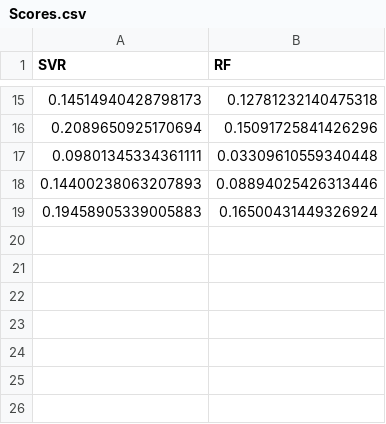
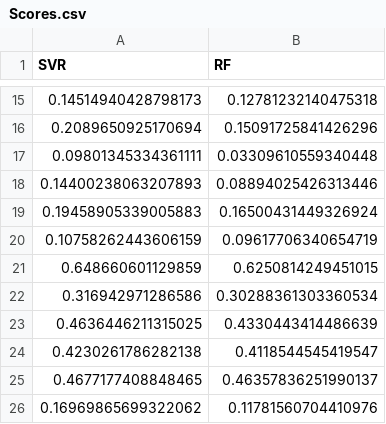
Before and after one commit to grjadhav409/Biological_activity_prediction, a CSV file: results/Scores.csv, drawn as a sheet; only a part is shown, gaps mark what is left out; the diff names each change by its address in the sheet, - before the commit and + after, or states it on an @@ line.

```diff
--- a/results/Scores.csv
+++ b/results/Scores.csv
+row 20: 0.10758262443606159 | 0.09617706340654719
+row 21: 0.648660601129859 | 0.6250814249451015
+row 22: 0.316942971286586 | 0.30288361303360534
+row 23: 0.4636446211315025 | 0.4330443414486639
+row 24: 0.4230261786282138 | 0.4118544545419547
+row 25: 0.4677177408848465 | 0.46357836251990137
+row 26: 0.16969865699322062 | 0.11781560704410976
```
Also changed, not shown: 1 other file.
